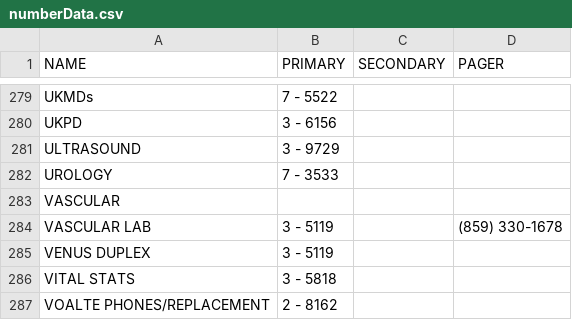
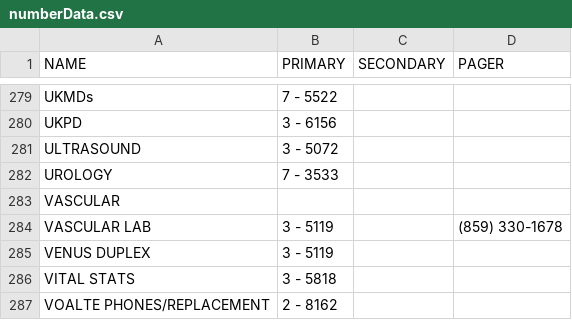
Before and after one commit to dirtydanisreal/numberData, a CSV file: numberData.csv, drawn as a sheet; only a part is shown, gaps mark what is left out; the diff covers the shown part only.

```diff
--- a/numberData.csv
+++ b/numberData.csv
@@ -280,3 +280,3 @@ UKMDs,7 - 5522,,
 UKPD,3 - 6156,,
-ULTRASOUND,3 - 9729,,
+ULTRASOUND,3 - 5072,,
 UROLOGY,7 - 3533,,
```
Also changed, not shown: 1 added row, 1 removed row and 5 edited cells elsewhere in this file.
